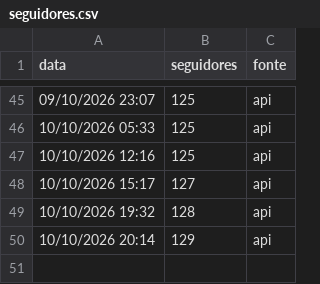
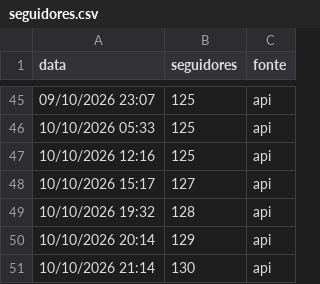
Before and after one commit to gabrielduartefaria26-lab/oasis-agendador, a CSV file: seguidores.csv, drawn as a sheet; only a part is shown, gaps mark what is left out.

Commit message:
seguidores: 2026-10-11T00:14

```diff
--- a/seguidores.csv
+++ b/seguidores.csv
@@ -50 +50,2 @@ data,seguidores,fonte
 10/10/2026 20:14,129,api
+10/10/2026 21:14,130,api
```
